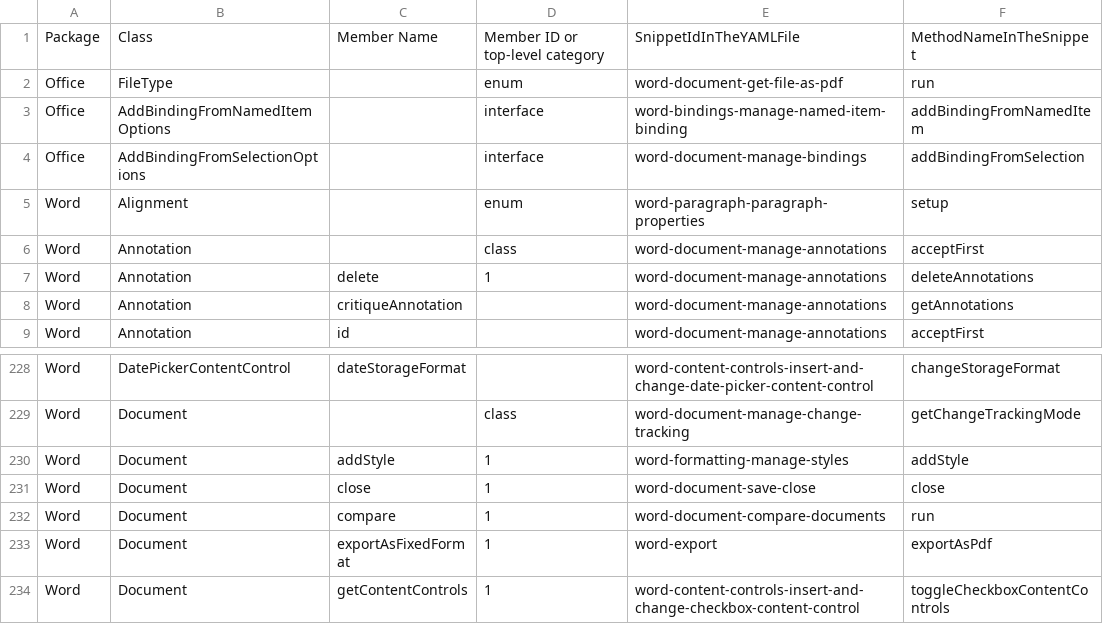
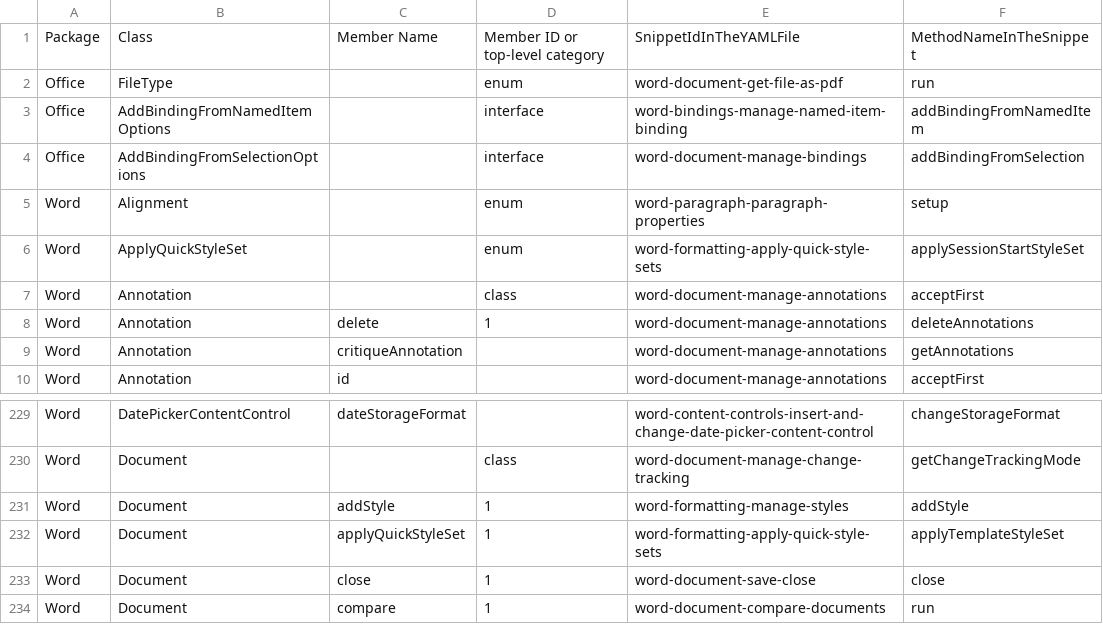
Before and after one commit to OfficeDev/office-js-snippets, a CSV file: snippet-extractor-metadata/word.csv, drawn as a sheet; only a part is shown, gaps mark what is left out; the shorter side is filled out with more unchanged rows; the diff names each change by its address in the sheet, - before the commit and + after, or states it on an @@ line.

Commit message:
[Word] (Quick style set) Add snippet

```diff
--- a/snippet-extractor-metadata/word.csv
+++ b/snippet-extractor-metadata/word.csv
+row 6: Word | ApplyQuickStyleSet |  | enum | word-formatting-apply-quick-style-sets | applySessionStartStyleSet
+row 232: Word | Document | applyQuickStyleSet | 1 | word-formatting-apply-quick-style-sets | applyTemplateStyleSet
```
Also changed, not shown: 9 other files.
